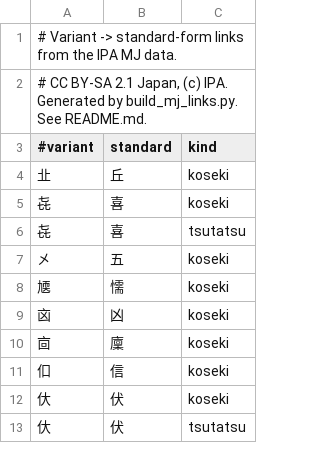
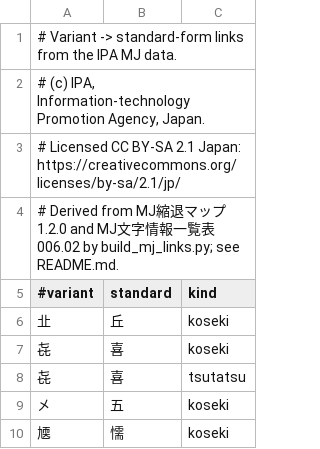
Before and after one commit to marinaMoji/marinaMoji, a TSV file: src/data/character_info/char_info_mj.tsv, drawn as a sheet; only a part is shown; the shorter side is filled out with more unchanged rows.

Commit message:
Ship char_info_mj.tsv and load it in the character composer
CharInfoTable reads char_info_mj.tsv when present and offers its variant
<-> standard links after the other variants. The file is installed on
Linux, macOS and Windows; both copyright files and credits_en.html
credit IPA (CC BY-SA 2.1 Japan). Linux and Windows packaging untested.

```diff
--- a/src/data/character_info/char_info_mj.tsv
+++ b/src/data/character_info/char_info_mj.tsv
@@ -1,3 +1,5 @@
 # Variant -> standard-form links from the IPA MJ data.
-# CC BY-SA 2.1 Japan, (c) IPA. Generated by build_mj_links.py. See README.md.
+# (c) IPA, Information-technology Promotion Agency, Japan.
+# Licensed CC BY-SA 2.1 Japan: https://creativecommons.org/licenses/by-sa/2.1/jp/
+# Derived from MJ縮退マップ 1.2.0 and MJ文字情報一覧表 006.02 by build_mj_links.py; see README.md.
 #variant	standard	kind
```
Also changed, not shown: 14 other files.
